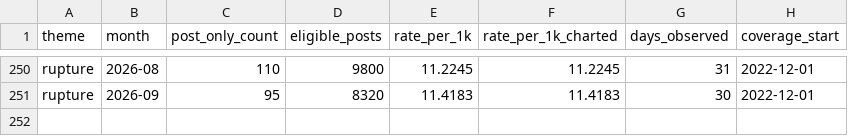
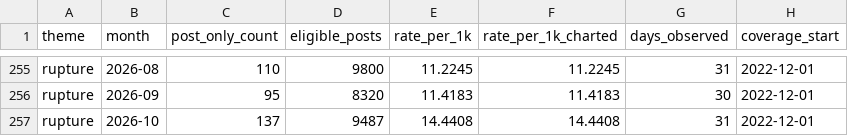
Before and after one commit to hopeshub/myfriendisai, a CSV file: web/public/dataset/v1/monthly_theme_counts.csv, drawn as a sheet; only a part is shown, gaps mark what is left out; the diff covers the shown part only; the diff names each change by its address in the sheet, - before the commit and + after, or states it on an @@ line.

```diff
--- a/web/public/dataset/v1/monthly_theme_counts.csv
+++ b/web/public/dataset/v1/monthly_theme_counts.csv
+row 257: rupture | 2026-10 | 137 | 9487 | 14.4408 | 14.4408 | 31 | 2022-12-01
```
Also changed, not shown: 5 added rows elsewhere in this file, web/public/dataset/v1/monthly_community_volumes.csv, 22 other files.
